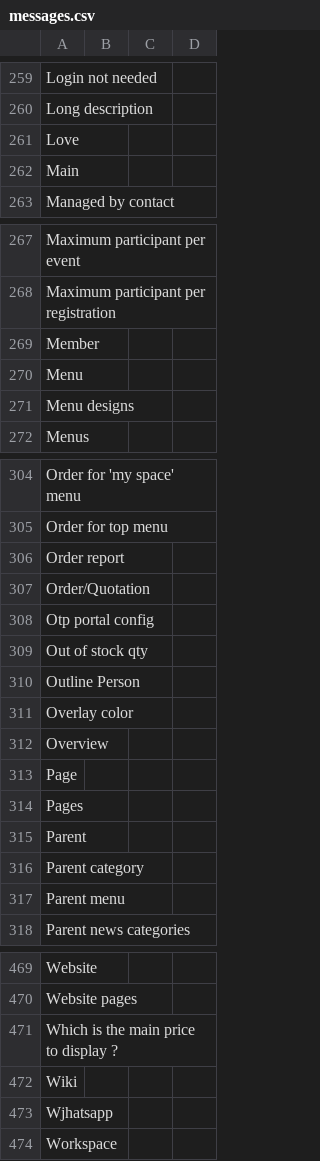
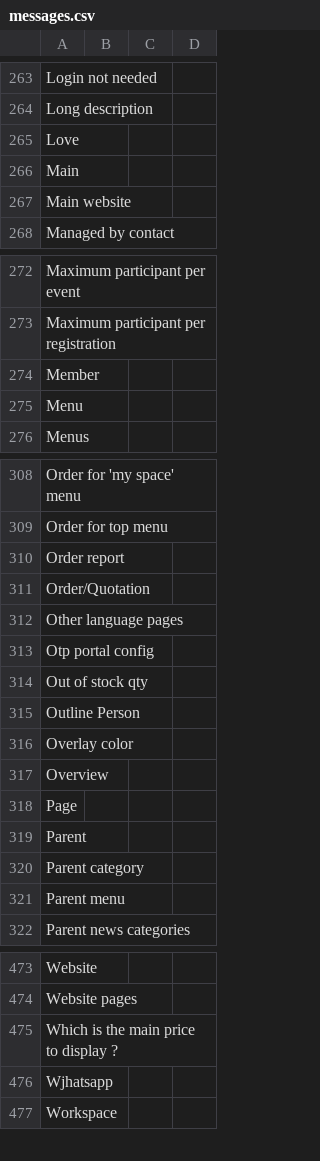
Before and after one commit to axelor/axelor-portal, a CSV file: src/main/resources/i18n/messages.csv, drawn as a sheet; only a part is shown, gaps mark what is left out; removed rows and columns are numbered as before the commit, all else as after; the diff covers the shown part only; the diff names each change by its address in the sheet, - before the commit and + after, or states it on an @@ line.

```diff
--- a/src/main/resources/i18n/messages.csv
+++ b/src/main/resources/i18n/messages.csv
+row 267: Main website
-row 271: Menu designs
+row 312: Other language pages
-row 314: Pages
-row 472: Wiki
```
Also changed, not shown: 7 added rows and 3 removed rows elsewhere in this file, src/main/resources/i18n/messages_en.csv, src/main/resources/i18n/messages_fr.csv, 16 other files.
